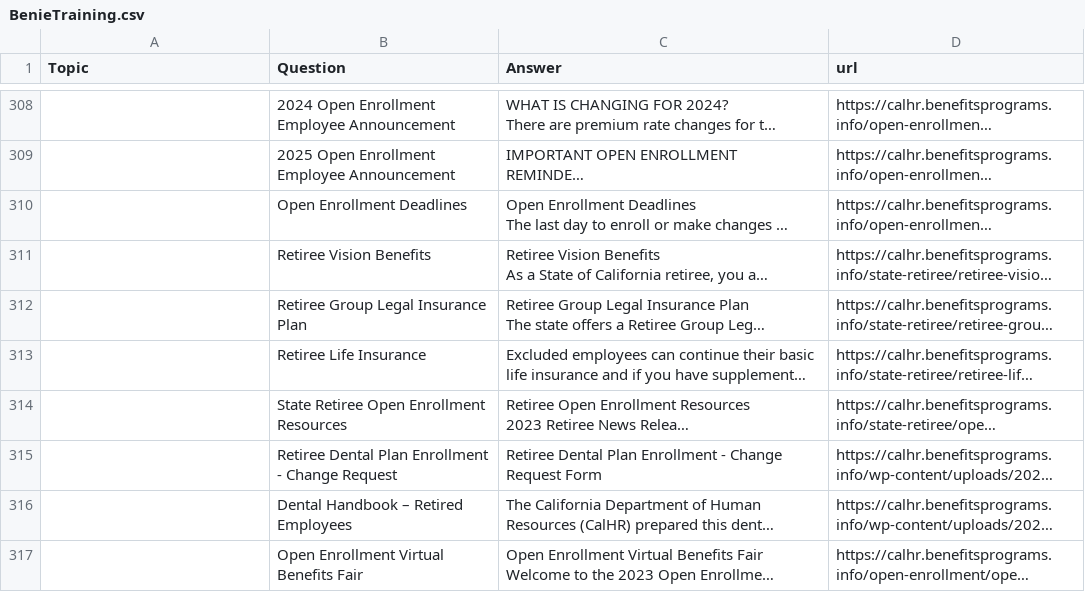
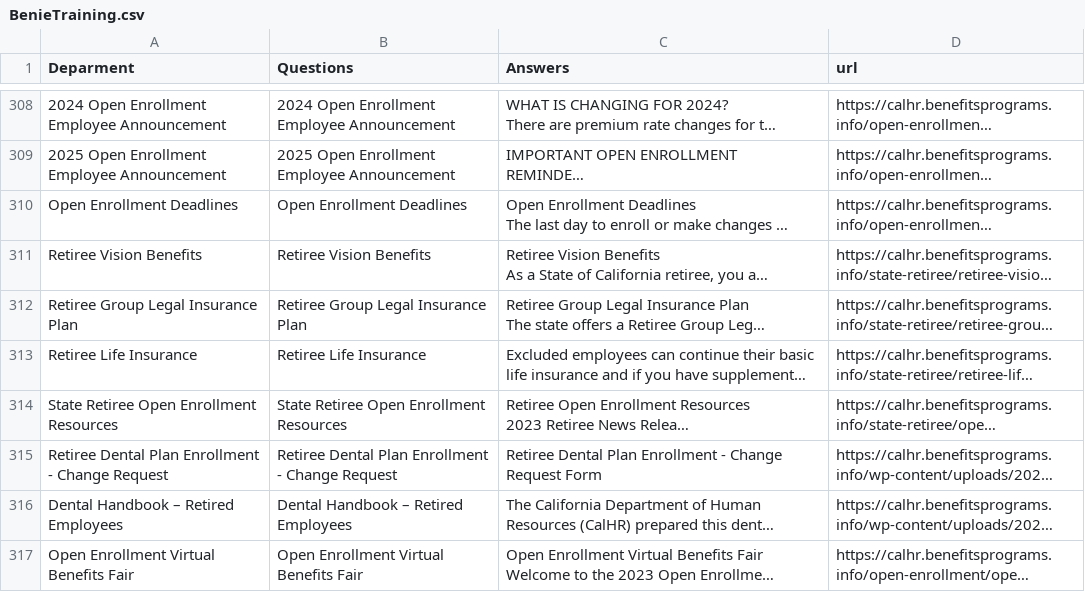
Before and after one commit to JoseCervantes22/Q-A, a CSV file: BenieTraining.csv, drawn as a sheet; only a part is shown, gaps mark what is left out; long unchanged cells end in …; the diff covers the shown part only; the diff names each change by its address in the sheet, - before the commit and + after, or states it on an @@ line.

```diff
--- a/BenieTraining.csv
+++ b/BenieTraining.csv
-A1: Topic
+A1: Deparment
-B1: Question
+B1: Questions
-C1: Answer
+C1: Answers
-A308 (Deparment): (empty)
+A308 (Deparment): 2024 Open Enrollment Employee Announcement
-A309 (Deparment): (empty)
+A309 (Deparment): 2025 Open Enrollment Employee Announcement
-A310 (Deparment): (empty)
+A310 (Deparment): Open Enrollment Deadlines
-A311 (Deparment): (empty)
+A311 (Deparment): Retiree Vision Benefits
-A312 (Deparment): (empty)
+A312 (Deparment): Retiree Group Legal Insurance Plan
-A313 (Deparment): (empty)
+A313 (Deparment): Retiree Life Insurance
-A314 (Deparment): (empty)
+A314 (Deparment): State Retiree Open Enrollment Resources
-A315 (Deparment): (empty)
+A315 (Deparment): Retiree Dental Plan Enrollment - Change Request
-A316 (Deparment): (empty)
+A316 (Deparment): Dental Handbook – Retired Employees
-A317 (Deparment): (empty)
+A317 (Deparment): Open Enrollment Virtual Benefits Fair
```
Also changed, not shown: 54 edited cells elsewhere in this file.
